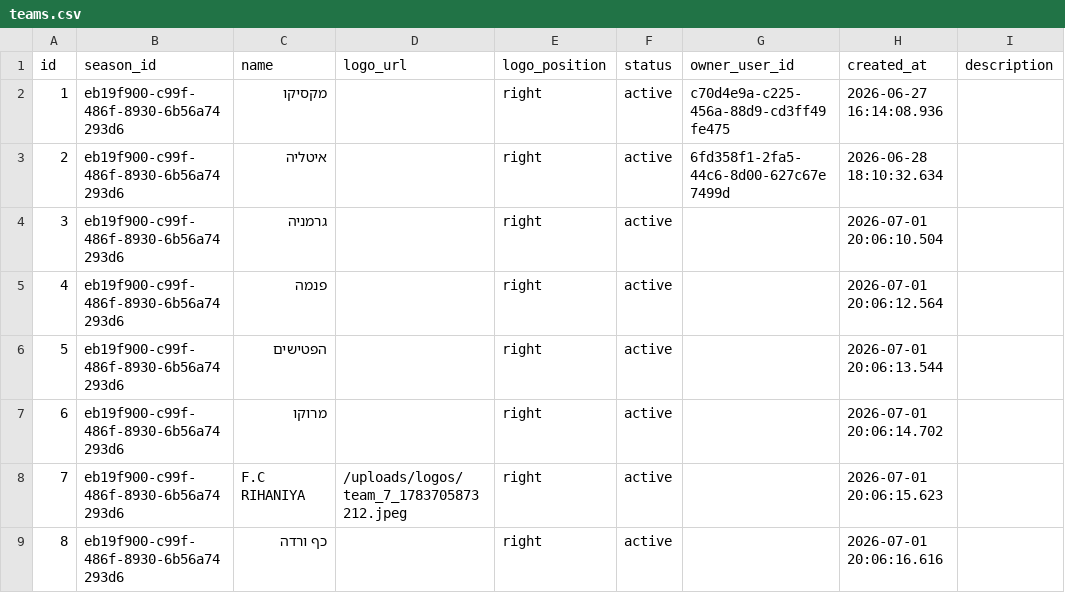
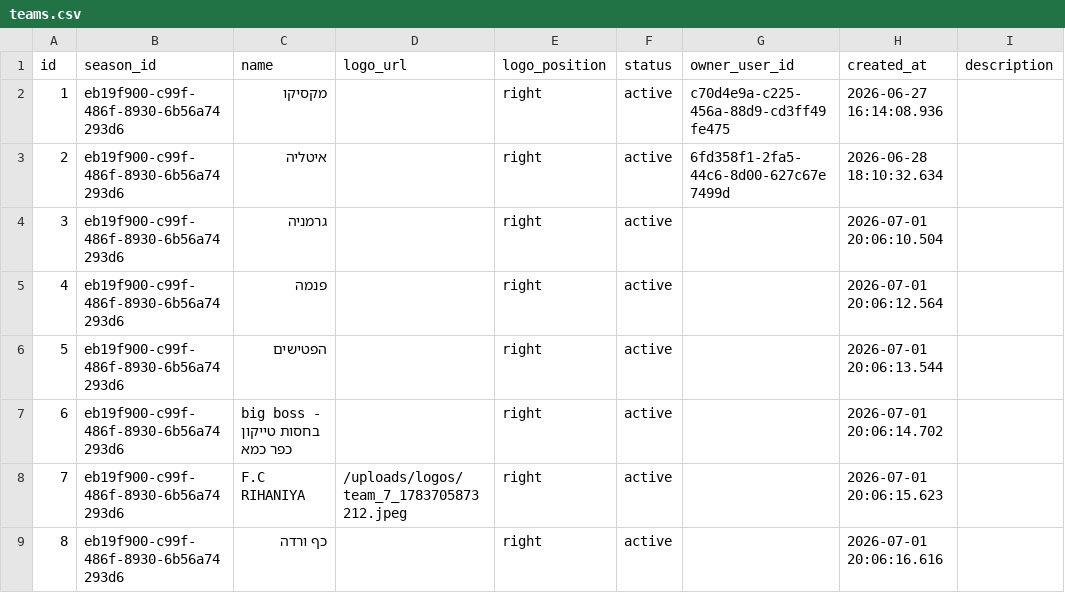
Before and after one commit to Amirlabai/ramadan-tournament, a CSV file: archive/postgres/teams.csv, drawn as a sheet.

```diff
--- a/archive/postgres/teams.csv
+++ b/archive/postgres/teams.csv
@@ -6,3 +6,3 @@
 5,eb19f900-c99f-486f-8930-6b56a74293d6,הפטישים,"",right,active,,2026-07-01 20:06:13.544,""
-6,eb19f900-c99f-486f-8930-6b56a74293d6,מרוקו,"",right,active,,2026-07-01 20:06:14.702,""
+6,eb19f900-c99f-486f-8930-6b56a74293d6,big boss - בחסות טייקון כפר כמא,"",right,active,,2026-07-01 20:06:14.702,""
 7,eb19f900-c99f-486f-8930-6b56a74293d6,F.C RIHANIYA,/uploads/logos/team_7_1783705873212.jpeg,right,active,,2026-07-01 20:06:15.623,""
```
Also changed, not shown: archive/postgres/news.csv, archive/postgres/players.csv, 4 other files.
